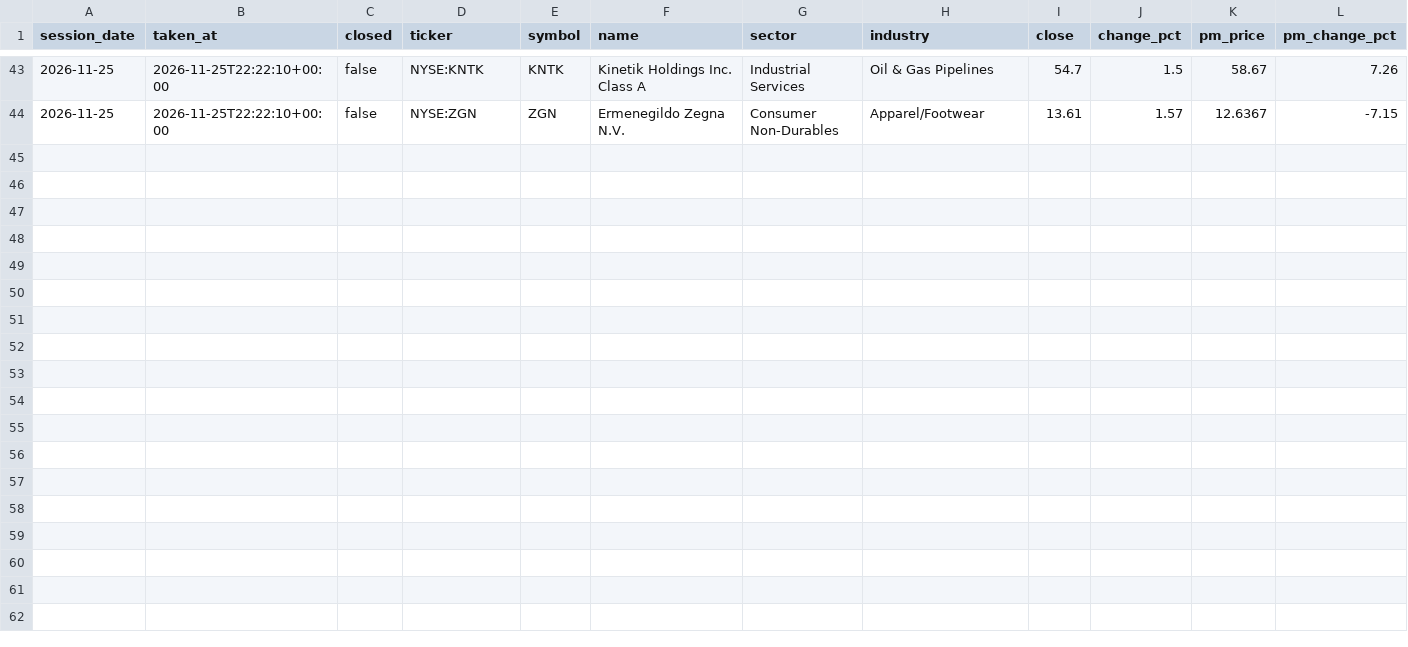
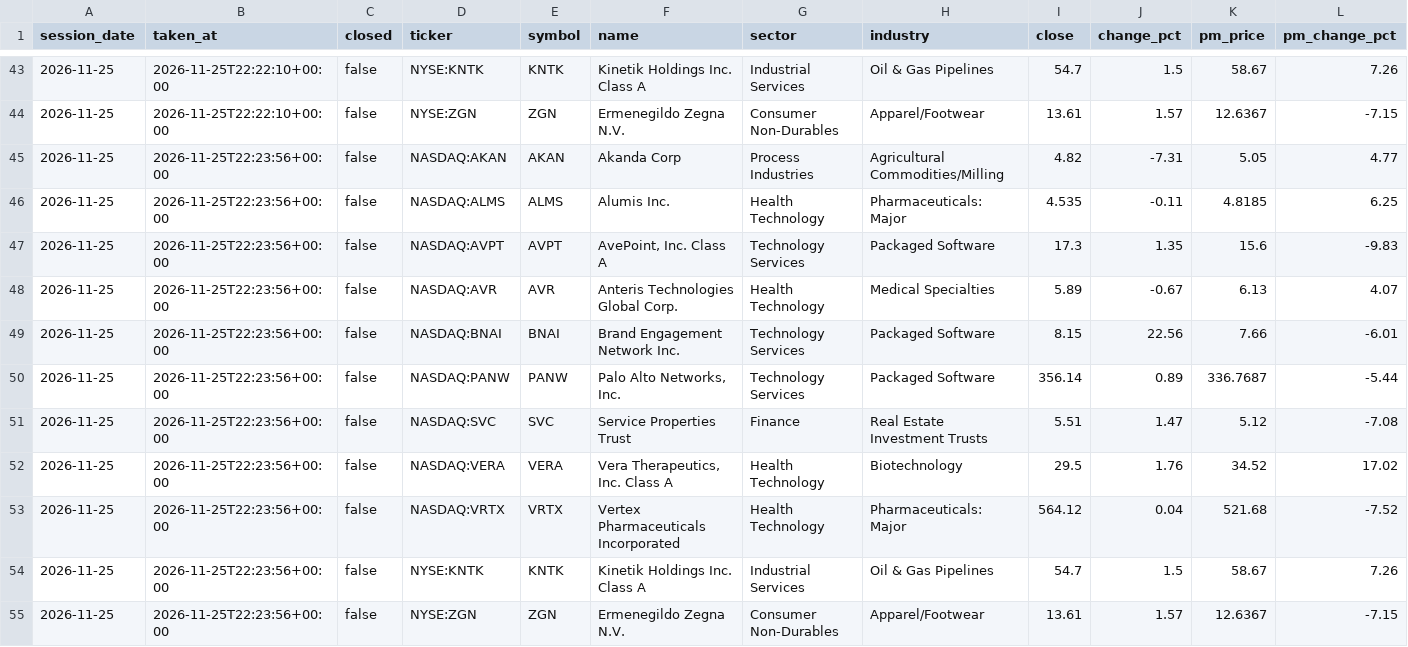
Before and after one commit to TheMrTBO/market-monitor, a CSV file: postmarket_scan/2026/2026-11-25.csv, drawn as a sheet; only a part is shown, gaps mark what is left out; rows hold the shown columns only; the diff names each change by its address in the sheet, - before the commit and + after, or states it on an @@ line.

```diff
--- a/postmarket_scan/2026/2026-11-25.csv
+++ b/postmarket_scan/2026/2026-11-25.csv
+row 45: 2026-11-25 | 2026-11-25T22:23:56+00:00 | false | NASDAQ:AKAN | AKAN | Akanda Corp | Process Industries | Agricultural Commodities/Milling | 4.82 | -7.31 | 5.05 | 4.77
+row 46: 2026-11-25 | 2026-11-25T22:23:56+00:00 | false | NASDAQ:ALMS | ALMS | Alumis Inc. | Health Technology | Pharmaceuticals: Major | 4.535 | -0.11 | 4.8185 | 6.25
+row 47: 2026-11-25 | 2026-11-25T22:23:56+00:00 | false | NASDAQ:AVPT | AVPT | AvePoint, Inc. Class A | Technology Services | Packaged Software | 17.3 | 1.35 | 15.6 | -9.83
+row 48: 2026-11-25 | 2026-11-25T22:23:56+00:00 | false | NASDAQ:AVR | AVR | Anteris Technologies Global Corp. | Health Technology | Medical Specialties | 5.89 | -0.67 | 6.13 | 4.07
+row 49: 2026-11-25 | 2026-11-25T22:23:56+00:00 | false | NASDAQ:BNAI | BNAI | Brand Engagement Network Inc. | Technology Services | Packaged Software | 8.15 | 22.56 | 7.66 | -6.01
+row 50: 2026-11-25 | 2026-11-25T22:23:56+00:00 | false | NASDAQ:PANW | PANW | Palo Alto Networks, Inc. | Technology Services | Packaged Software | 356.14 | 0.89 | 336.7687 | -5.44
+row 51: 2026-11-25 | 2026-11-25T22:23:56+00:00 | false | NASDAQ:SVC | SVC | Service Properties Trust | Finance | Real Estate Investment Trusts | 5.51 | 1.47 | 5.12 | -7.08
+row 52: 2026-11-25 | 2026-11-25T22:23:56+00:00 | false | NASDAQ:VERA | VERA | Vera Therapeutics, Inc. Class A | Health Technology | Biotechnology | 29.5 | 1.76 | 34.52 | 17.02
+row 53: 2026-11-25 | 2026-11-25T22:23:56+00:00 | false | NASDAQ:VRTX | VRTX | Vertex Pharmaceuticals Incorporated | Health Technology | Pharmaceuticals: Major | 564.12 | 0.04 | 521.68 | -7.52
+row 54: 2026-11-25 | 2026-11-25T22:23:56+00:00 | false | NYSE:KNTK | KNTK | Kinetik Holdings Inc. Class A | Industrial Services | Oil & Gas Pipelines | 54.7 | 1.5 | 58.67 | 7.26
+row 55: 2026-11-25 | 2026-11-25T22:23:56+00:00 | false | NYSE:ZGN | ZGN | Ermenegildo Zegna N.V. | Consumer Non-Durables | Apparel/Footwear | 13.61 | 1.57 | 12.6367 | -7.15
```
